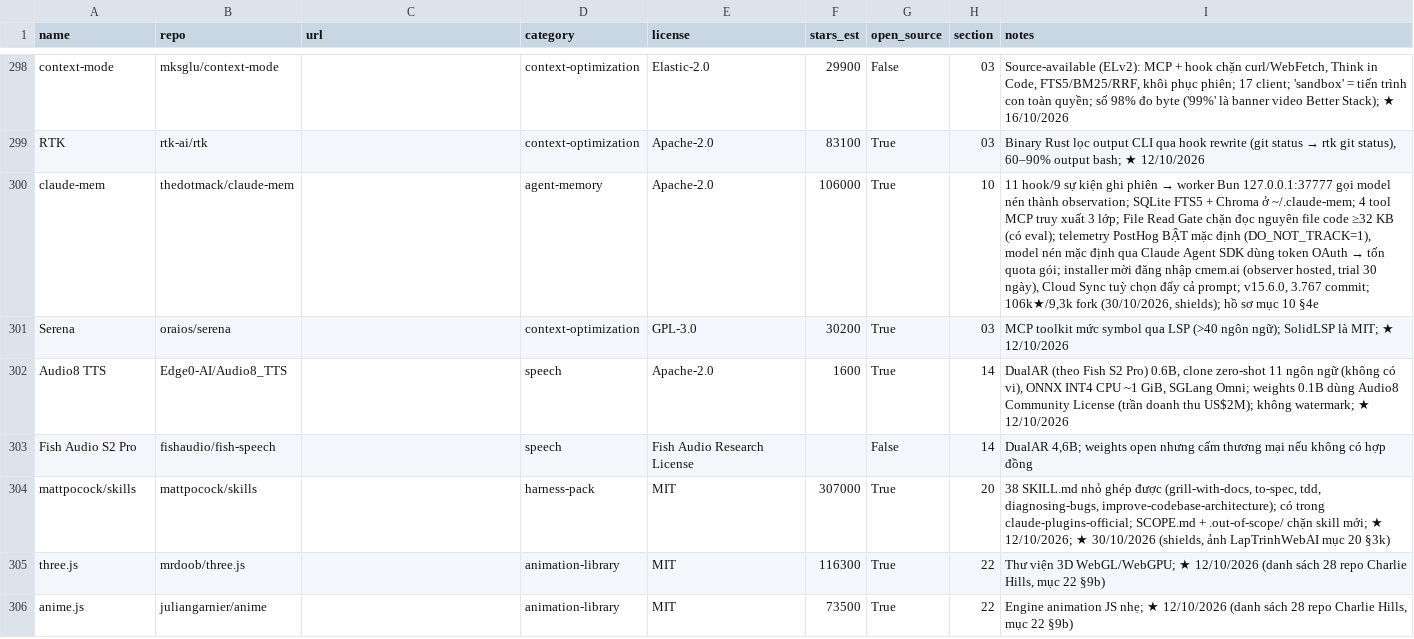
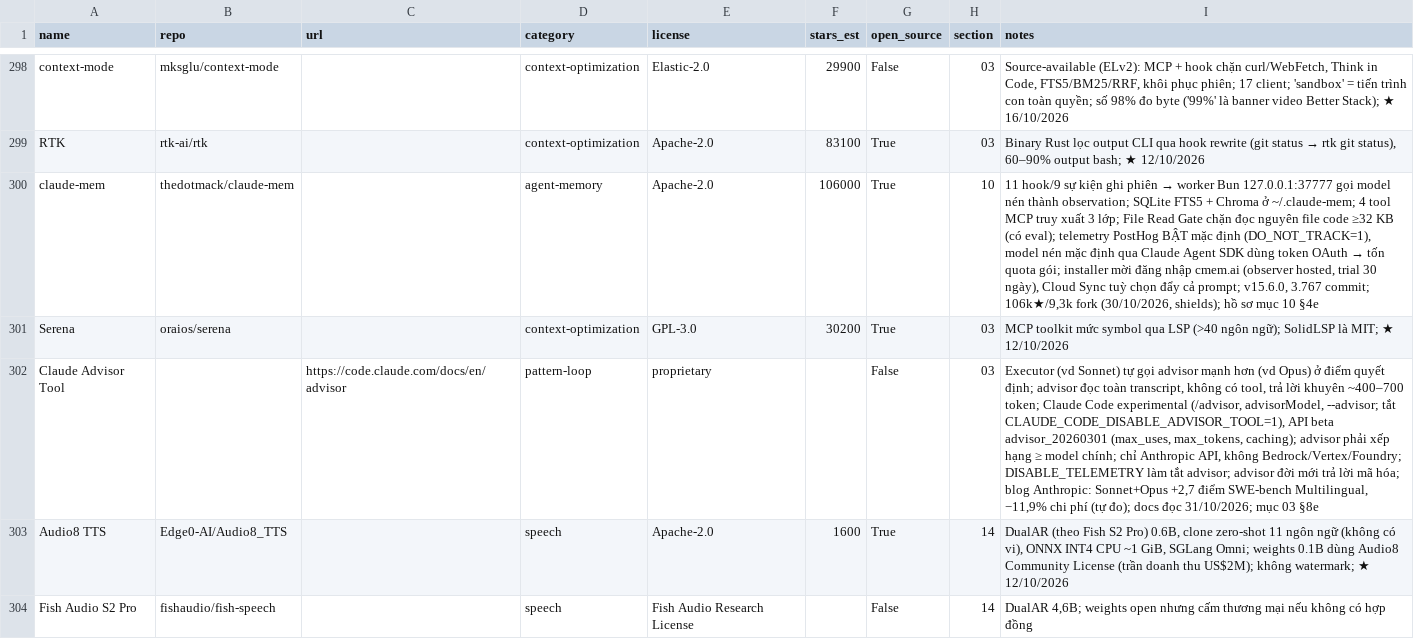
Before and after one commit to seeker19110/stored, a CSV file: data/projects.csv, drawn as a sheet; only a part is shown, gaps mark what is left out; the shorter side is filled out with more unchanged rows; the diff names each change by its address in the sheet, - before the commit and + after, or states it on an @@ line.

```diff
--- a/data/projects.csv
+++ b/data/projects.csv
+row 302: Claude Advisor Tool |  | https://code.claude.com/docs/en/advisor | pattern-loop | proprietary |  | False | 03 | Executor (vd Sonnet) tự gọi advisor mạnh hơn (vd Opus) ở điểm quyết định; advisor đọc toàn transcript, không có tool, trả lời khuyên ~400–700 token; Claude Code experimental (/advisor, advisorModel, --advisor; tắt CLAUDE_CODE_DISABLE_ADVISOR_TOOL=1), API beta advisor_20260301 (max_uses, max_tokens, caching); advisor phải xếp hạng ≥ model chính; chỉ Anthropic API, không Bedrock/Vertex/Foundry; DISABLE_TELEMETRY làm tắt advisor; advisor đời mới trả lời mã hóa; blog Anthropic: Sonnet+Opus +2,7 điểm SWE-bench Multilingual, −11,9% chi phí (tự đo); docs đọc 31/10/2026; mục 03 §8e
```
Also changed, not shown: 3 other files.
